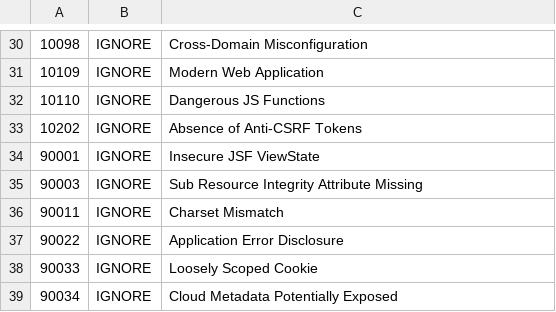
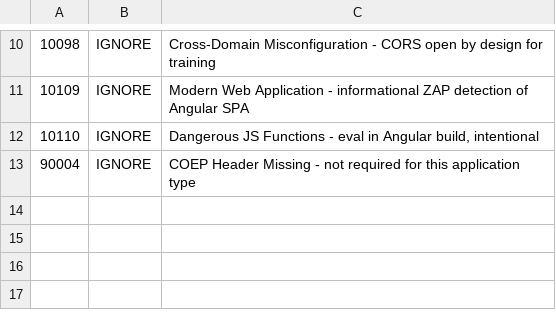
Before and after one commit to Anshikaj69/juice-shop, a TSV file: .zap/rules.tsv, drawn as a sheet; only a part is shown, gaps mark what is left out; the diff covers the shown part only.

```diff
--- a/.zap/rules.tsv
+++ b/.zap/rules.tsv
@@ -30,10 +10,4 @@
-10098	IGNORE	Cross-Domain Misconfiguration
-10109	IGNORE	Modern Web Application
-10110	IGNORE	Dangerous JS Functions
-10202	IGNORE	Absence of Anti-CSRF Tokens
-90001	IGNORE	Insecure JSF ViewState
-90003	IGNORE	Sub Resource Integrity Attribute Missing
-90011	IGNORE	Charset Mismatch
-90022	IGNORE	Application Error Disclosure
-90033	IGNORE	Loosely Scoped Cookie
-90034	IGNORE	Cloud Metadata Potentially Exposed
+10098	IGNORE	Cross-Domain Misconfiguration - CORS open by design for training
+10109	IGNORE	Modern Web Application - informational ZAP detection of Angular SPA
+10110	IGNORE	Dangerous JS Functions - eval in Angular build, intentional
+90004	IGNORE	COEP Header Missing - not required for this application type
```
Also changed, not shown: 1 added row, 21 removed rows and 6 edited cells elsewhere in this file.
